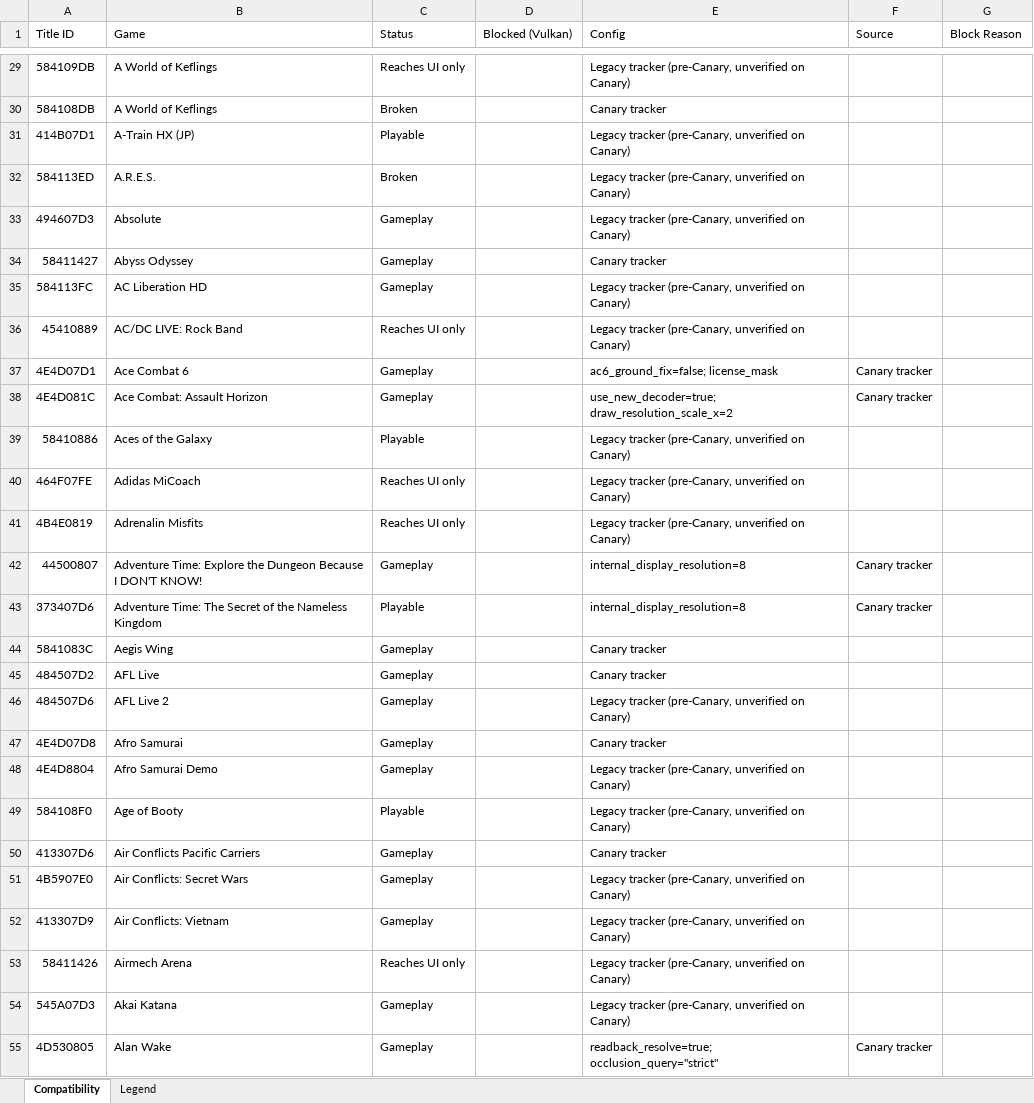
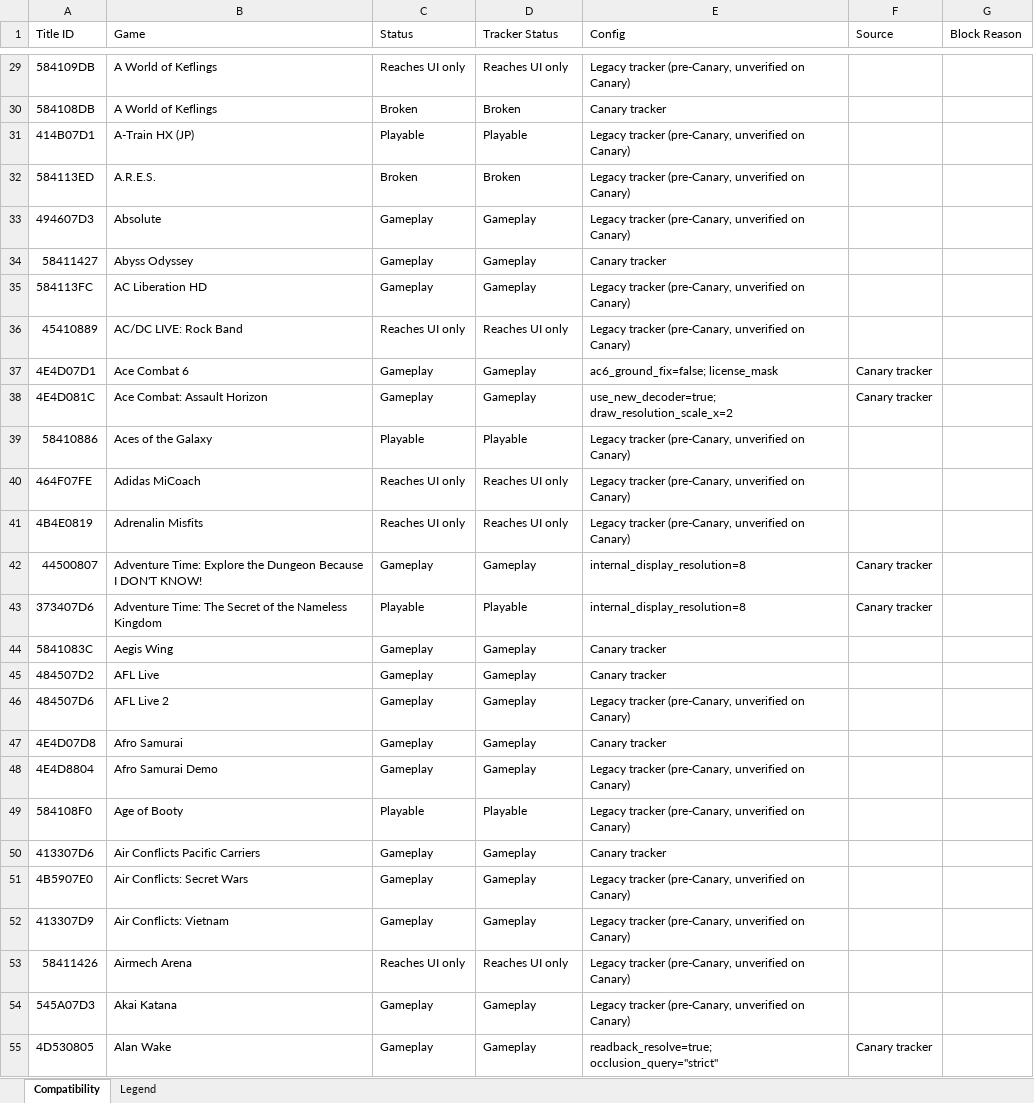
Before and after one commit to AmitAmit99/xenia-canary-uwp, an Excel workbook: docs/compatibility/compatibility_list_v1.1.7.27.xlsx, sheet Compatibility, drawn as a sheet; only a part is shown, gaps mark what is left out; values as stored, in another font and other column widths than the file's, no cell formats; table styles not drawn; the diff covers the shown part only; the diff names each change by its address in the sheet, - before the commit and + after, or states it on an @@ line.

Commit message:
Set Status to Unplayable for Vulkan-required titles in the Excel list
Previously these kept their original tracker Status (Playable/Gameplay)
with a separate Blocked (Vulkan) flag column. Now Status itself reads
"Unplayable" for all 14 titles this port refuses to launch, matching
what actually happens when you try to run them - the original tracker
classification moves to a new Tracker Status column so it isn't lost.

```diff
--- a/docs/compatibility/compatibility_list_v1.1.7.27.xlsx (sheet Compatibility)
+++ b/docs/compatibility/compatibility_list_v1.1.7.27.xlsx (sheet Compatibility)
-D1: Blocked (Vulkan)
+D1: Tracker Status
-D29 (Tracker Status): (empty)
+D29 (Tracker Status): Reaches UI only
-D30 (Tracker Status): (empty)
+D30 (Tracker Status): Broken
-D31 (Tracker Status): (empty)
+D31 (Tracker Status): Playable
-D32 (Tracker Status): (empty)
+D32 (Tracker Status): Broken
-D33:D35 (Tracker Status): (empty)
+D33:D35 (Tracker Status): Gameplay
-D36 (Tracker Status): (empty)
+D36 (Tracker Status): Reaches UI only
-D37:D38 (Tracker Status): (empty)
+D37:D38 (Tracker Status): Gameplay
-D39 (Tracker Status): (empty)
+D39 (Tracker Status): Playable
-D40:D41 (Tracker Status): (empty)
+D40:D41 (Tracker Status): Reaches UI only
-D42 (Tracker Status): (empty)
+D42 (Tracker Status): Gameplay
-D43 (Tracker Status): (empty)
+D43 (Tracker Status): Playable
-D44:D48 (Tracker Status): (empty)
+D44:D48 (Tracker Status): Gameplay
-D49 (Tracker Status): (empty)
+D49 (Tracker Status): Playable
-D50:D52 (Tracker Status): (empty)
+D50:D52 (Tracker Status): Gameplay
-D53 (Tracker Status): (empty)
+D53 (Tracker Status): Reaches UI only
-D54:D55 (Tracker Status): (empty)
+D54:D55 (Tracker Status): Gameplay
```
Also changed, not shown: 1818 edited cells elsewhere in this sheet, sheet Legend, cell formats.
